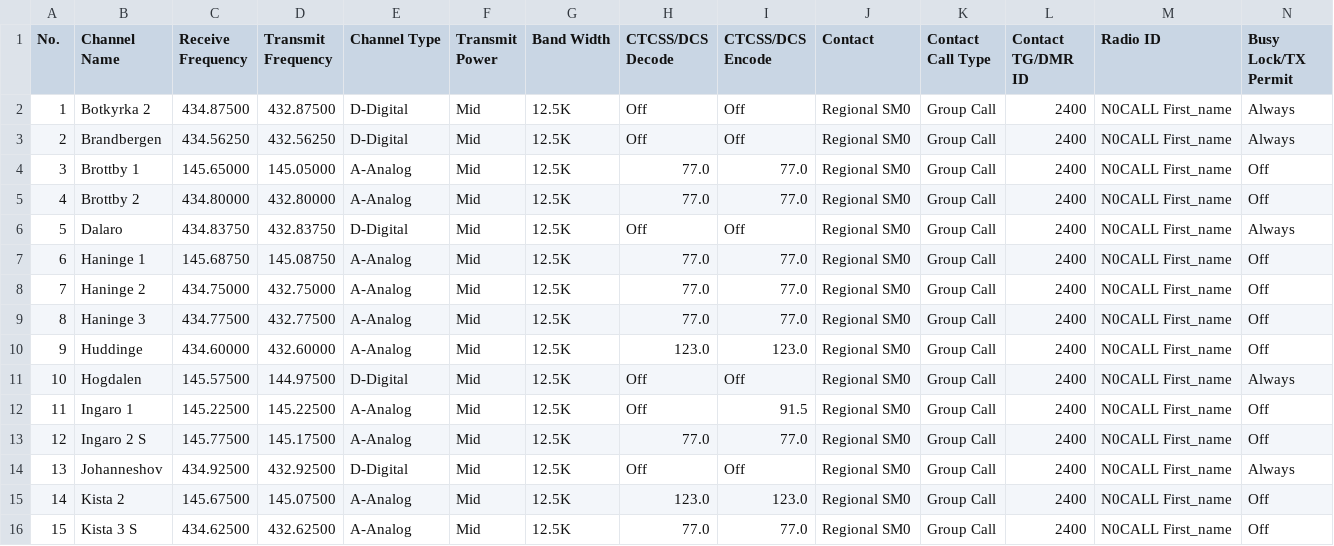
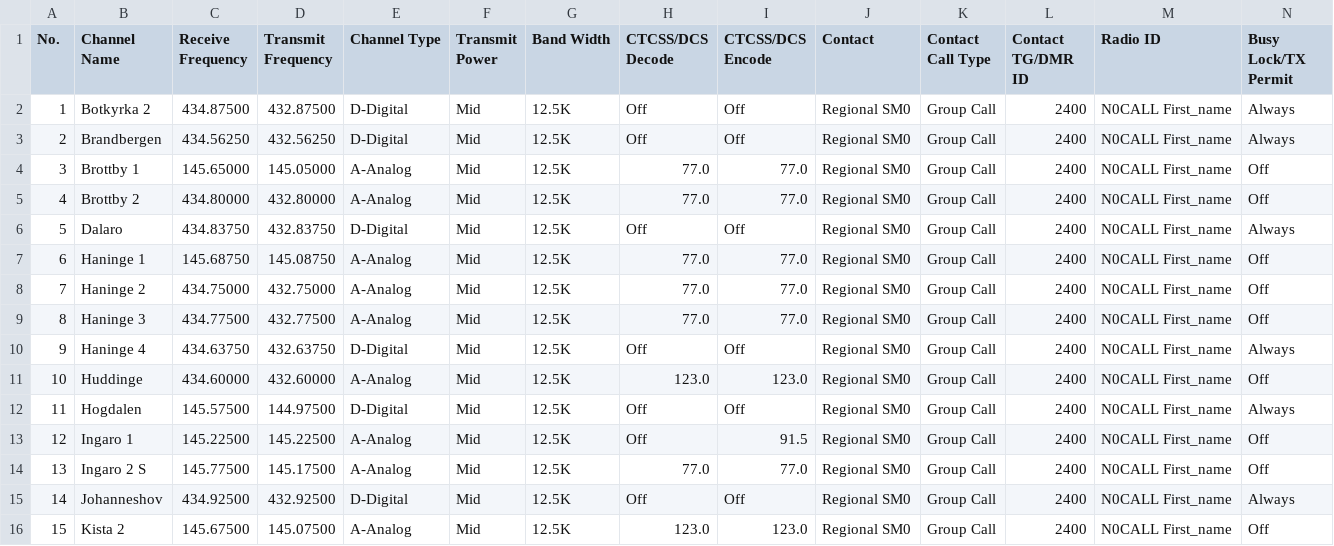
Before and after one commit to sm0rgm/at-d578uv, a CSV file: Channel.CSV, drawn as a sheet; only a part is shown; the shorter side is filled out with more unchanged rows; addresses are those after the commit; rows hold the shown columns only; the diff names each change by its address in the sheet, - before the commit and + after, or states it on an @@ line.

Commit message:
Haninge 4 + CPS 1.21

```diff
--- a/Channel.CSV
+++ b/Channel.CSV
+row 10: 9 | Haninge 4 | 434.63750 | 432.63750 | D-Digital | Mid | 12.5K | Off | Off | Regional SM0 | Group Call | 2400 | N0CALL First_name | Always
@@ column A (No.) renumbered between rows 11 and 52 @@
```
